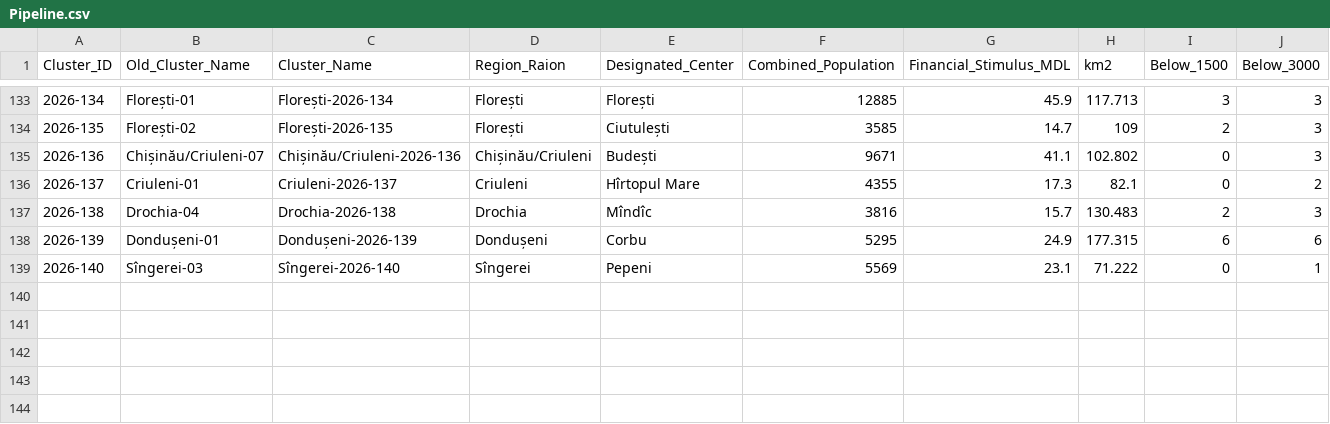
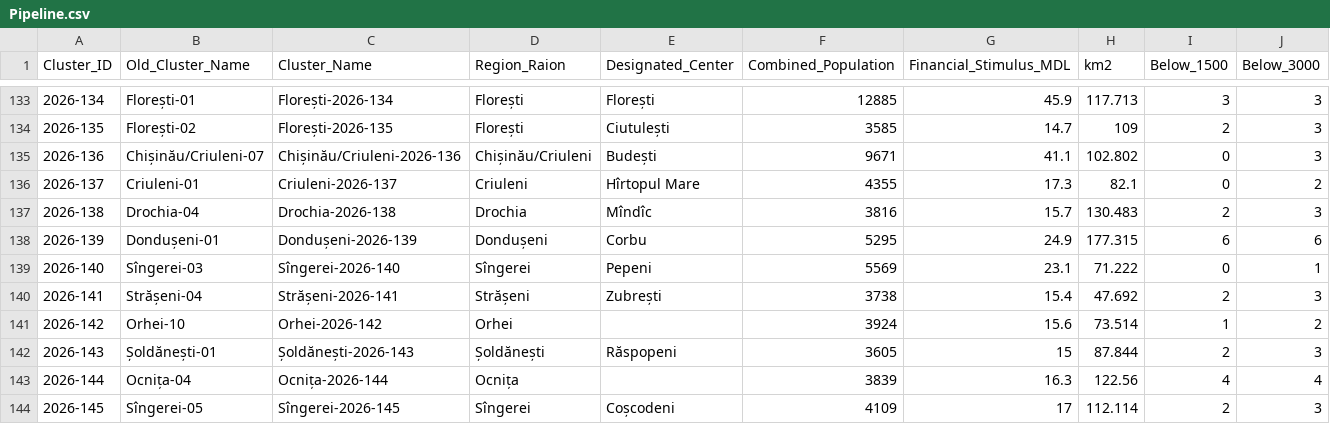
Before and after one commit to frank0051/Moldova-Primarii-Puternice-Dashboard, a CSV file: data/Pipeline.csv, drawn as a sheet; only a part is shown, gaps mark what is left out; rows hold the shown columns only; the diff names each change by its address in the sheet, - before the commit and + after, or states it on an @@ line.

```diff
--- a/data/Pipeline.csv
+++ b/data/Pipeline.csv
+row 140: 2026-141 | Strășeni-04 | Strășeni-2026-141 | Strășeni | Zubrești | 3738 | 15.4 | 47.692 | 2 | 3
+row 141: 2026-142 | Orhei-10 | Orhei-2026-142 | Orhei |  | 3924 | 15.6 | 73.514 | 1 | 2
+row 142: 2026-143 | Șoldănești-01 | Șoldănești-2026-143 | Șoldănești | Răspopeni | 3605 | 15 | 87.844 | 2 | 3
+row 143: 2026-144 | Ocnița-04 | Ocnița-2026-144 | Ocnița |  | 3839 | 16.3 | 122.56 | 4 | 4
+row 144: 2026-145 | Sîngerei-05 | Sîngerei-2026-145 | Sîngerei | Coșcodeni | 4109 | 17 | 112.114 | 2 | 3
```
Also changed, not shown: data/decision_tracker.csv, data/individual_lpas.csv, 1 other file.
